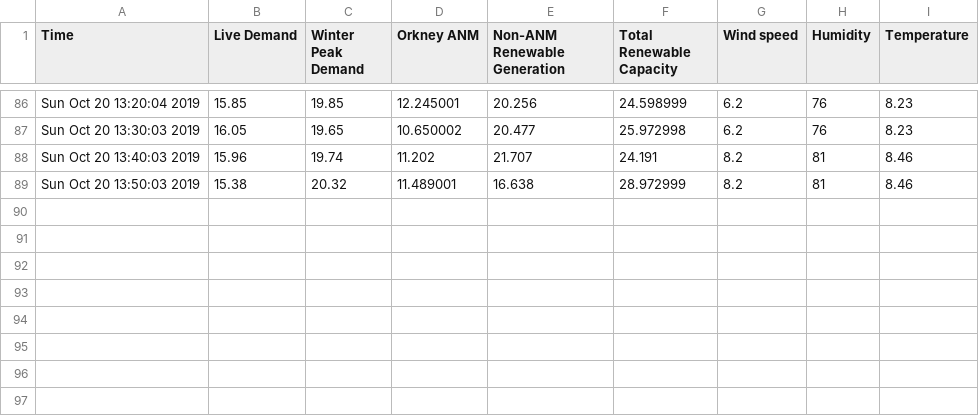
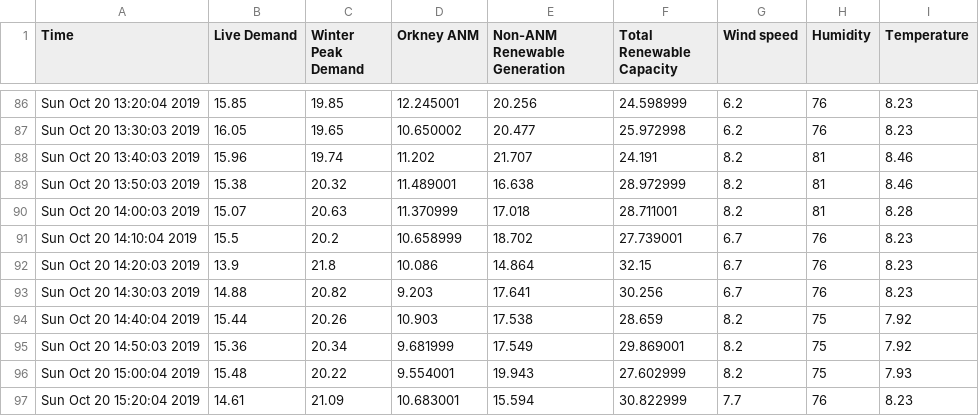
Before and after one commit to wangwenda97/orkneypowerdataset, a CSV file: powerdataset.csv, drawn as a sheet; only a part is shown, gaps mark what is left out.

```diff
--- a/powerdataset.csv
+++ b/powerdataset.csv
@@ -89 +89,9 @@ Sun Oct 20 13:40:03 2019,15.96,19.74,11.202,21.707,24.191,8.2,81,8.46
 Sun Oct 20 13:50:03 2019,15.38,20.32,11.489001,16.638,28.972999,8.2,81,8.46
+Sun Oct 20 14:00:03 2019,15.07,20.63,11.370999,17.018,28.711001,8.2,81,8.28
+Sun Oct 20 14:10:04 2019,15.5,20.2,10.658999,18.702,27.739001,6.7,76,8.23
+Sun Oct 20 14:20:03 2019,13.9,21.8,10.086,14.864,32.15,6.7,76,8.23
+Sun Oct 20 14:30:03 2019,14.88,20.82,9.203,17.641,30.256,6.7,76,8.23
+Sun Oct 20 14:40:04 2019,15.44,20.26,10.903,17.538,28.659,8.2,75,7.92
+Sun Oct 20 14:50:03 2019,15.36,20.34,9.681999,17.549,29.869001,8.2,75,7.92
+Sun Oct 20 15:00:04 2019,15.48,20.22,9.554001,19.943,27.602999,8.2,75,7.93
+Sun Oct 20 15:20:04 2019,14.61,21.09,10.683001,15.594,30.822999,7.7,76,8.23
```
Also changed, not shown: 1 other file.
